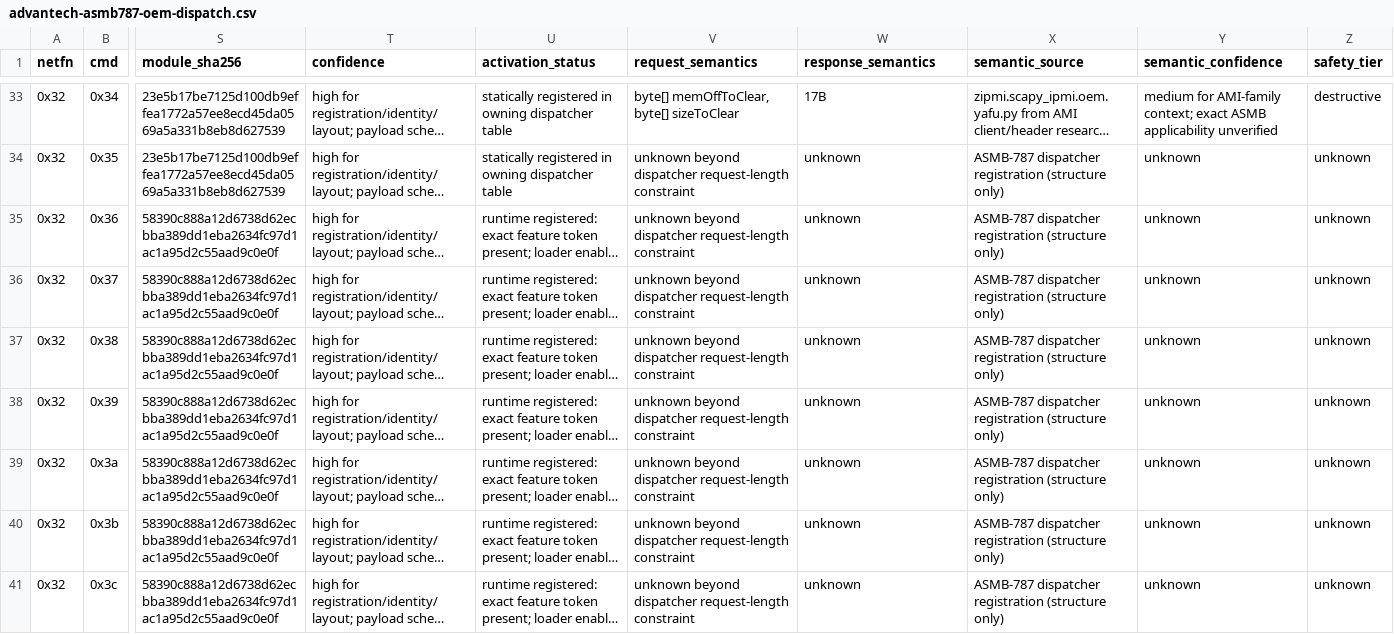
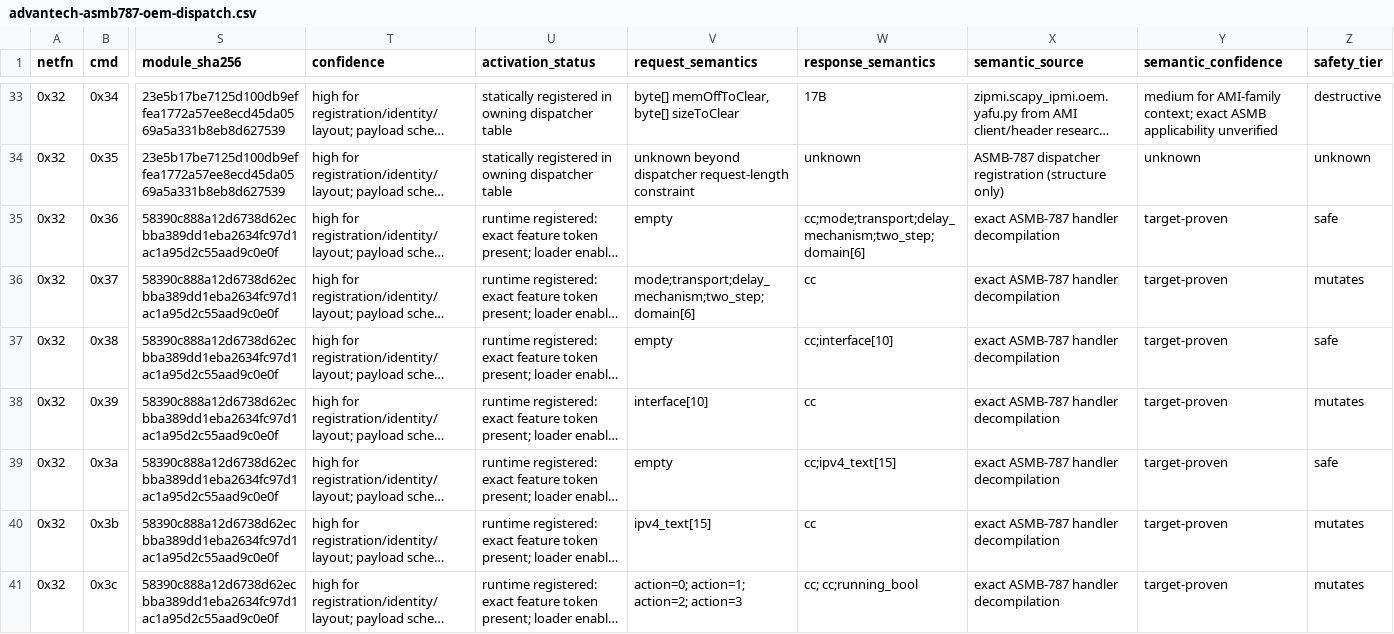
Before and after one commit to zenfish/zipmi, a CSV file: zipmi/data/sources/advantech-asmb787-oem-dispatch.csv, drawn as a sheet; only a part is shown, gaps mark what is left out; long unchanged cells end in …; the diff covers the shown part only; the diff names each change by its address in the sheet, - before the commit and + after, or states it on an @@ line.

Commit message:
feat(asmb787): add exact OEM operation contracts

```diff
--- a/zipmi/data/sources/advantech-asmb787-oem-dispatch.csv
+++ b/zipmi/data/sources/advantech-asmb787-oem-dispatch.csv
-V35 (request_semantics): unknown beyond dispatcher request-length constraint
+V35 (request_semantics): empty
-W35 (response_semantics): unknown
+W35 (response_semantics): cc;mode;transport;delay_mechanism;two_step;domain[6]
-X35:X41 (semantic_source): ASMB-787 dispatcher registration (structure only)
+X35:X41 (semantic_source): exact ASMB-787 handler decompilation
-Y35:Y41 (semantic_confidence): unknown
+Y35:Y41 (semantic_confidence): target-proven
-Z35 (safety_tier): unknown
+Z35 (safety_tier): safe
-V36 (request_semantics): unknown beyond dispatcher request-length constraint
+V36 (request_semantics): mode;transport;delay_mechanism;two_step;domain[6]
-W36 (response_semantics): unknown
+W36 (response_semantics): cc
-Z36 (safety_tier): unknown
+Z36 (safety_tier): mutates
-V37 (request_semantics): unknown beyond dispatcher request-length constraint
+V37 (request_semantics): empty
-W37 (response_semantics): unknown
+W37 (response_semantics): cc;interface[10]
-Z37 (safety_tier): unknown
+Z37 (safety_tier): safe
-V38 (request_semantics): unknown beyond dispatcher request-length constraint
+V38 (request_semantics): interface[10]
-W38 (response_semantics): unknown
+W38 (response_semantics): cc
-Z38 (safety_tier): unknown
+Z38 (safety_tier): mutates
-V39 (request_semantics): unknown beyond dispatcher request-length constraint
+V39 (request_semantics): empty
-W39 (response_semantics): unknown
+W39 (response_semantics): cc;ipv4_text[15]
-Z39 (safety_tier): unknown
+Z39 (safety_tier): safe
-V40 (request_semantics): unknown beyond dispatcher request-length constraint
+V40 (request_semantics): ipv4_text[15]
-W40 (response_semantics): unknown
+W40 (response_semantics): cc
-Z40:Z41 (safety_tier): unknown
+Z40:Z41 (safety_tier): mutates
-V41 (request_semantics): unknown beyond dispatcher request-length constraint
+V41 (request_semantics): action=0; action=1; action=2; action=3
-W41 (response_semantics): unknown
+W41 (response_semantics): cc; cc;running_bool
```
Also changed, not shown: 114 edited cells elsewhere in this file, 9 other files.
